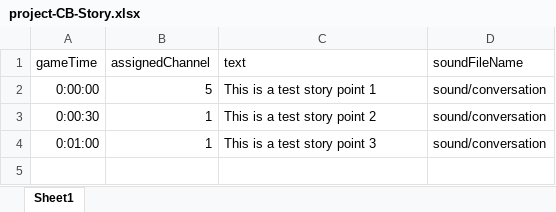
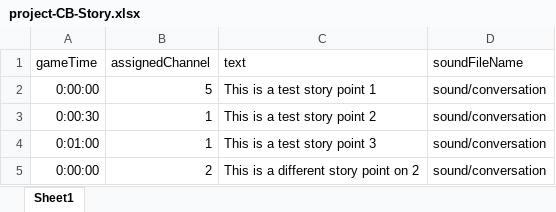
Before and after one commit to bmdFalmouth/Project-CB, an Excel workbook: project-CB-Story.xlsx, sheet Sheet1, drawn as a sheet; values as stored, in another font and other column widths than the file's, no borders; the diff names each change by its address in the sheet, - before the commit and + after, or states it on an @@ line.

Commit message:
Python tool to generate json for story complete

```diff
--- a/project-CB-Story.xlsx (sheet Sheet1)
+++ b/project-CB-Story.xlsx (sheet Sheet1)
+row 5: 0:00:00 | 2 | This is a different story point on 2 | sound/conversation
```
Also changed, not shown: 2 other files.
